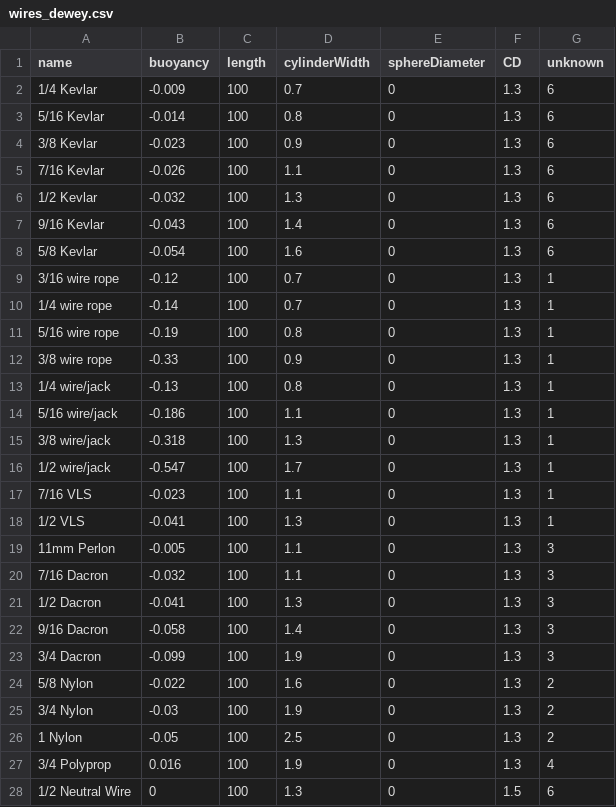
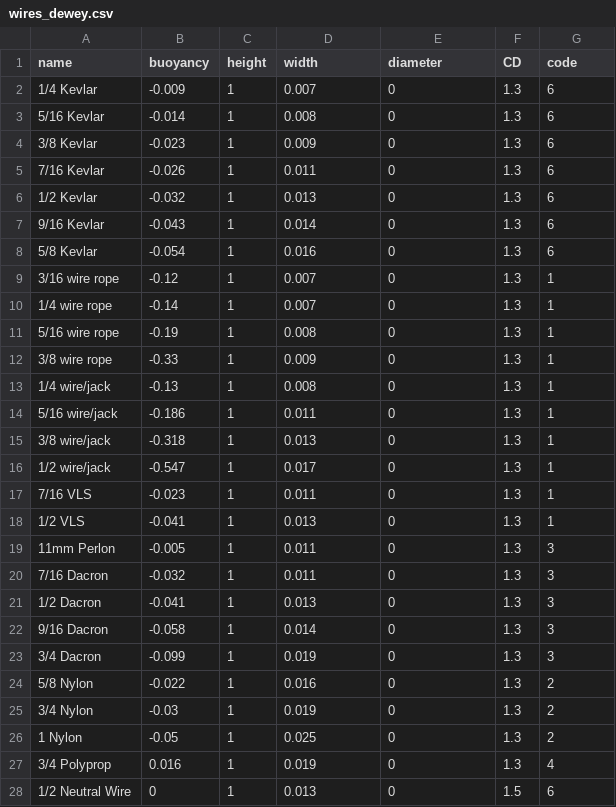
Before and after one commit to dankelley/mooring, a CSV file: create_data/wires_dewey.csv, drawn as a sheet; only a part is shown; the diff covers the shown part only.

```diff
--- a/create_data/wires_dewey.csv
+++ b/create_data/wires_dewey.csv
@@ -1,28 +1,28 @@
-"name","buoyancy","length","cylinderWidth","sphereDiameter","CD","unknown"
-"1/4 Kevlar",-0.009,100,0.7,0,1.3,6
-"5/16 Kevlar",-0.014,100,0.8,0,1.3,6
-"3/8 Kevlar",-0.023,100,0.9,0,1.3,6
-"7/16 Kevlar",-0.026,100,1.1,0,1.3,6
-"1/2 Kevlar",-0.032,100,1.3,0,1.3,6
-"9/16 Kevlar",-0.043,100,1.4,0,1.3,6
-"5/8 Kevlar",-0.054,100,1.6,0,1.3,6
-"3/16 wire rope",-0.12,100,0.7,0,1.3,1
-"1/4 wire rope",-0.14,100,0.7,0,1.3,1
-"5/16 wire rope",-0.19,100,0.8,0,1.3,1
-"3/8 wire rope",-0.33,100,0.9,0,1.3,1
-"1/4 wire/jack",-0.13,100,0.8,0,1.3,1
-"5/16 wire/jack",-0.186,100,1.1,0,1.3,1
-"3/8 wire/jack",-0.318,100,1.3,0,1.3,1
-"1/2 wire/jack",-0.547,100,1.7,0,1.3,1
-"7/16 VLS",-0.023,100,1.1,0,1.3,1
-"1/2 VLS",-0.041,100,1.3,0,1.3,1
-"11mm Perlon",-0.005,100,1.1,0,1.3,3
-"7/16 Dacron",-0.032,100,1.1,0,1.3,3
-"1/2 Dacron",-0.041,100,1.3,0,1.3,3
-"9/16 Dacron",-0.058,100,1.4,0,1.3,3
-"3/4 Dacron",-0.099,100,1.9,0,1.3,3
-"5/8 Nylon",-0.022,100,1.6,0,1.3,2
-"3/4 Nylon",-0.03,100,1.9,0,1.3,2
-"1 Nylon",-0.05,100,2.5,0,1.3,2
-"3/4 Polyprop",0.016,100,1.9,0,1.3,4
-"1/2 Neutral Wire",0,100,1.3,0,1.5,6
+"name","buoyancy","height","width","diameter","CD","code"
+"1/4 Kevlar",-0.009,1,0.007,0,1.3,6
+"5/16 Kevlar",-0.014,1,0.008,0,1.3,6
+"3/8 Kevlar",-0.023,1,0.009,0,1.3,6
+"7/16 Kevlar",-0.026,1,0.011,0,1.3,6
+"1/2 Kevlar",-0.032,1,0.013,0,1.3,6
+"9/16 Kevlar",-0.043,1,0.014,0,1.3,6
+"5/8 Kevlar",-0.054,1,0.016,0,1.3,6
+"3/16 wire rope",-0.12,1,0.007,0,1.3,1
+"1/4 wire rope",-0.14,1,0.007,0,1.3,1
+"5/16 wire rope",-0.19,1,0.008,0,1.3,1
+"3/8 wire rope",-0.33,1,0.009,0,1.3,1
+"1/4 wire/jack",-0.13,1,0.008,0,1.3,1
+"5/16 wire/jack",-0.186,1,0.011,0,1.3,1
+"3/8 wire/jack",-0.318,1,0.013,0,1.3,1
+"1/2 wire/jack",-0.547,1,0.017,0,1.3,1
+"7/16 VLS",-0.023,1,0.011,0,1.3,1
+"1/2 VLS",-0.041,1,0.013,0,1.3,1
+"11mm Perlon",-0.005,1,0.011,0,1.3,3
+"7/16 Dacron",-0.032,1,0.011,0,1.3,3
+"1/2 Dacron",-0.041,1,0.013,0,1.3,3
+"9/16 Dacron",-0.058,1,0.014,0,1.3,3
+"3/4 Dacron",-0.099,1,0.019,0,1.3,3
+"5/8 Nylon",-0.022,1,0.016,0,1.3,2
+"3/4 Nylon",-0.03,1,0.019,0,1.3,2
+"1 Nylon",-0.05,1,0.025,0,1.3,2
+"3/4 Polyprop",0.016,1,0.019,0,1.3,4
+"1/2 Neutral Wire",0,1,0.013,0,1.5,6
```
Also changed, not shown: 18 edited cells elsewhere in this file, create_data/chains_dewey.csv, create_data/floats_dewey.csv, 57 other files.
